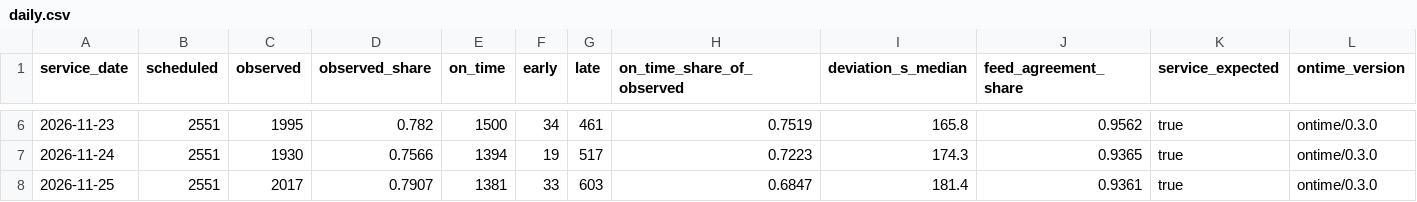
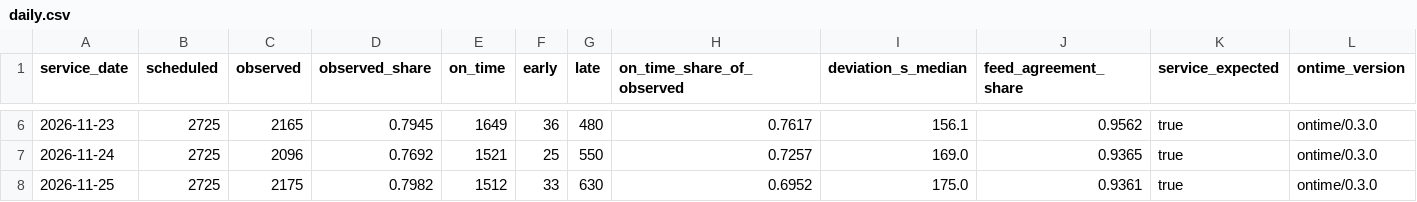
Before and after one commit to dfladagermccullugh-bot/Open-Island-Transit-Data, a CSV file: ontime/daily.csv, drawn as a sheet; only a part is shown, gaps mark what is left out; the diff covers the shown part only.

```diff
--- a/ontime/daily.csv
+++ b/ontime/daily.csv
@@ -6,3 +6,3 @@ service_date,scheduled,observed,observed_share,on_time,early,late,on_time_share_
-2026-11-23,2551,1995,0.782,1500,34,461,0.7519,165.8,0.9562,true,ontime/0.3.0
-2026-11-24,2551,1930,0.7566,1394,19,517,0.7223,174.3,0.9365,true,ontime/0.3.0
-2026-11-25,2551,2017,0.7907,1381,33,603,0.6847,181.4,0.9361,true,ontime/0.3.0
+2026-11-23,2725,2165,0.7945,1649,36,480,0.7617,156.1,0.9562,true,ontime/0.3.0
+2026-11-24,2725,2096,0.7692,1521,25,550,0.7257,169.0,0.9365,true,ontime/0.3.0
+2026-11-25,2725,2175,0.7982,1512,33,630,0.6952,175.0,0.9361,true,ontime/0.3.0
```
Also changed, not shown: 30 edited cells elsewhere in this file, ontime/routes.csv, 9 other files.
